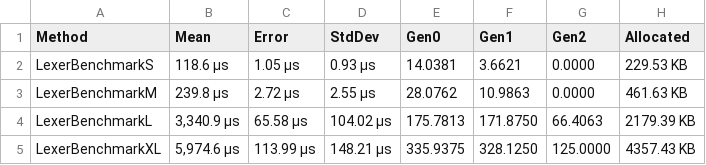
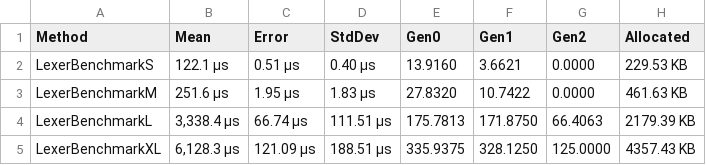
Before and after one commit to xXrederXx/YSharp, a CSV file: Docs/Benchmarks/Data/old-LexerBench.csv, drawn as a sheet.

```diff
--- a/Docs/Benchmarks/Data/old-LexerBench.csv
+++ b/Docs/Benchmarks/Data/old-LexerBench.csv
@@ -1,5 +1,5 @@
 Method;Mean;Error;StdDev;Gen0;Gen1;Gen2;Allocated
-LexerBenchmarkS;118.6 μs;1.05 μs;0.93 μs;14.0381;3.6621;0.0000;229.53 KB
-LexerBenchmarkM;239.8 μs;2.72 μs;2.55 μs;28.0762;10.9863;0.0000;461.63 KB
-LexerBenchmarkL;3,340.9 μs;65.58 μs;104.02 μs;175.7813;171.8750;66.4063;2179.39 KB
-LexerBenchmarkXL;5,974.6 μs;113.99 μs;148.21 μs;335.9375;328.1250;125.0000;4357.43 KB
+LexerBenchmarkS;122.1 μs;0.51 μs;0.40 μs;13.9160;3.6621;0.0000;229.53 KB
+LexerBenchmarkM;251.6 μs;1.95 μs;1.83 μs;27.8320;10.7422;0.0000;461.63 KB
+LexerBenchmarkL;3,338.4 μs;66.74 μs;111.51 μs;175.7813;171.8750;66.4063;2179.39 KB
+LexerBenchmarkXL;6,128.3 μs;121.09 μs;188.51 μs;335.9375;328.1250;125.0000;4357.43 KB
```
Also changed, not shown: Docs/Benchmarks/Data/best-time-LexerBench.csv, 3 other files.
